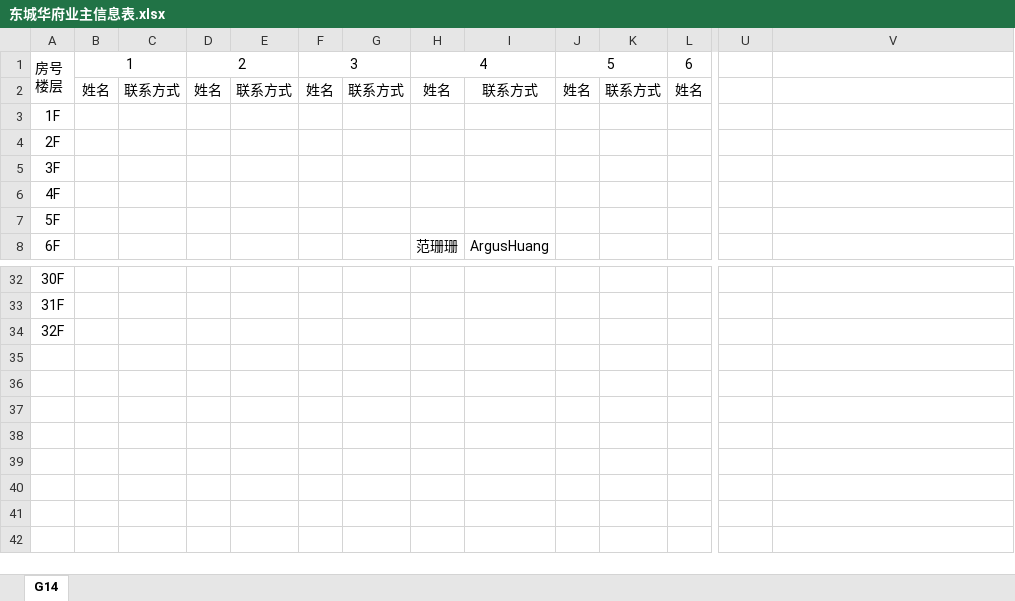
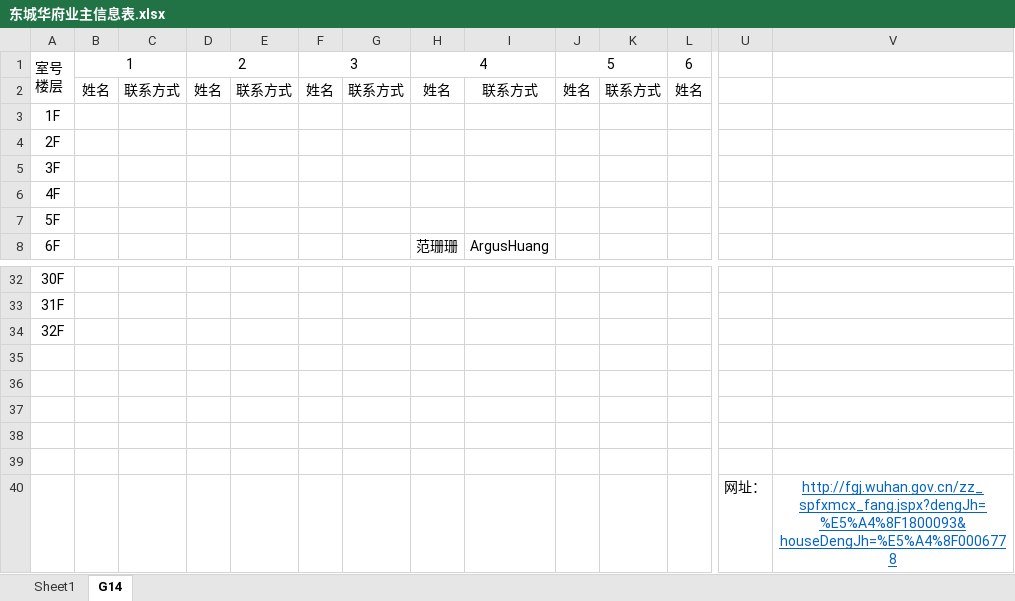
Before and after one commit to huangdahe/dist, an Excel workbook: dist/static/东城华府业主信息表.xlsx, sheet G14, drawn as a sheet; only a part is shown, gaps mark what is left out; values as stored, in another font and other column widths than the file's, no borders; charts and pictures not drawn; rows hold the shown columns only; ↵ is a line break in a cell; the diff names each change by its address in the sheet, - before the commit and + after, or states it on an @@ line.

Commit message:
东城华府业主信息表-信息更新

```diff
--- a/dist/static/东城华府业主信息表.xlsx (sheet G14)
+++ b/dist/static/东城华府业主信息表.xlsx (sheet G14)
+sheet tab: Sheet1
-A1: 房号 ↵ 楼层
+A1: 室号 ↵ 楼层
+row 35: (empty)
+row 36: (empty)
+row 37: (empty)
+row 38: (empty)
+row 39: (empty)
+row 40:  |  |  |  |  |  |  |  |  |  |  |  | 网址： | http://fgj.wuhan.gov.cn/zz_spfxmcx_fang.jspx?dengJh=%E5%A4%8F1800093&houseDengJh=%E5%A4%8F0006778
```
Also changed, not shown: charts or pictures.
